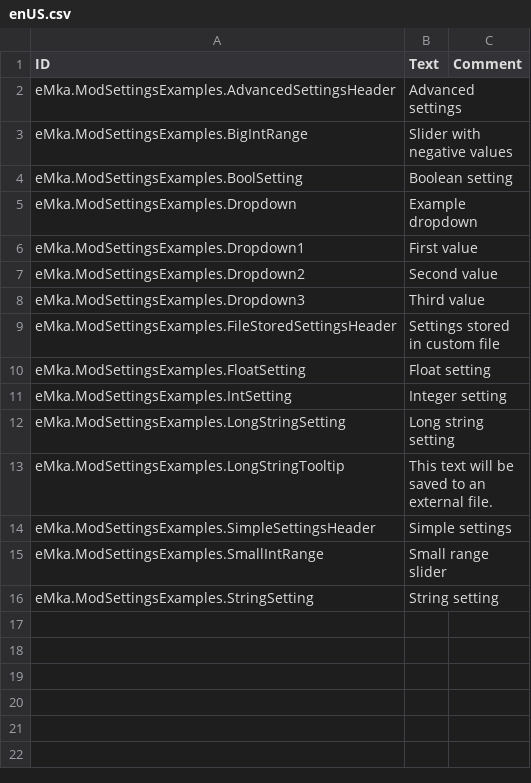
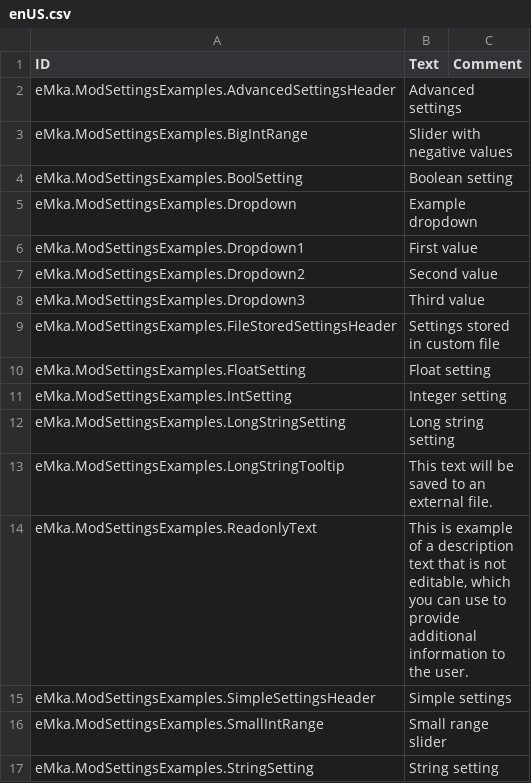
Before and after one commit to eMkaQQ/timberborn-modding, a CSV file: Assets/Mods/ModSettingsExamples/Data/Localizations/enUS.csv, drawn as a sheet; the diff names each change by its address in the sheet, - before the commit and + after, or states it on an @@ line.

Commit message:
ModSettings v1.0.1.0 - Added ReadonlyTextModSetting, that gives you an option to add a plain text alongside your settings.

```diff
--- a/Assets/Mods/ModSettingsExamples/Data/Localizations/enUS.csv
+++ b/Assets/Mods/ModSettingsExamples/Data/Localizations/enUS.csv
+row 14: eMka.ModSettingsExamples.ReadonlyText | This is example of a description text that is not editable, which you can use to provide additional information to the user.
```
Also changed, not shown: 19 other files.
